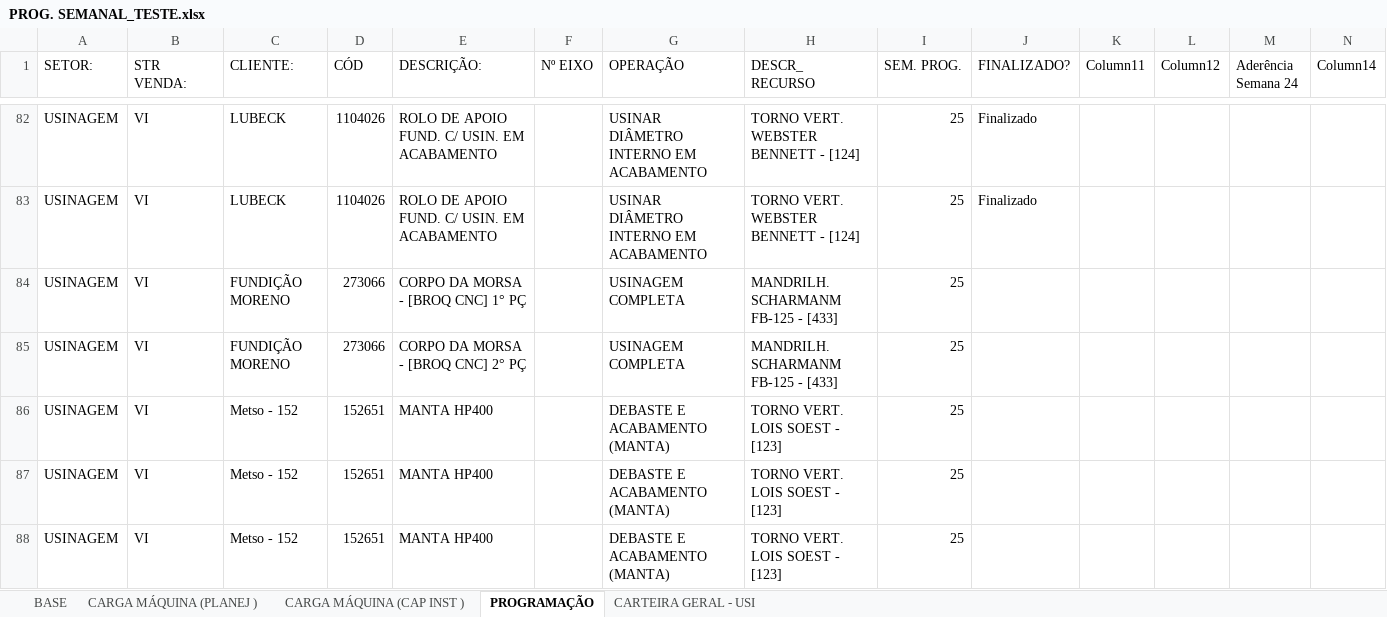
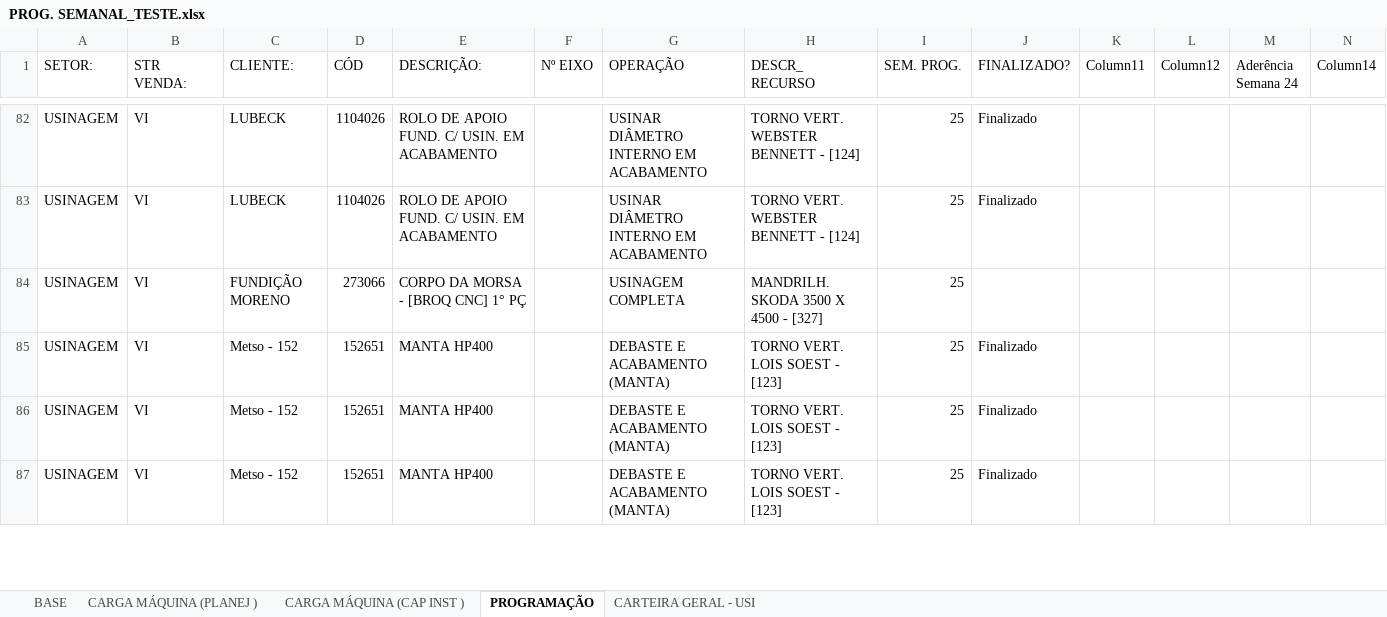
Before and after one commit to gilmarcosta2812200-hash/Progr_MECAL.html, an Excel workbook: PROG. SEMANAL_TESTE.xlsx, sheet PROGRAMAÇÃO, drawn as a sheet; only a part is shown, gaps mark what is left out; values as stored, in another font and other column widths than the file's, no borders; table styles not drawn; removed rows and columns are numbered as before the commit, all else as after; rows hold the shown columns only; the diff covers the shown part only; the diff names each change by its address in the sheet, - before the commit and + after, or states it on an @@ line.

Commit message:
Add files via upload

```diff
--- a/PROG. SEMANAL_TESTE.xlsx (sheet PROGRAMAÇÃO)
+++ b/PROG. SEMANAL_TESTE.xlsx (sheet PROGRAMAÇÃO)
-H84 (DESCR_ RECURSO): MANDRILH. SCHARMANM FB-125 - [433]
+H84 (DESCR_ RECURSO): MANDRILH. SKODA 3500 X 4500 - [327]
-row 85: USINAGEM | VI | FUNDIÇÃO MORENO | 273066 | CORPO DA MORSA - [BROQ CNC] 2° PÇ |  | USINAGEM COMPLETA | MANDRILH. SCHARMANM FB-125 - [433] | 25
-J85:J87 (FINALIZADO?): (empty)
+J85:J87 (FINALIZADO?): Finalizado
```
Also changed, not shown: 10 edited cells elsewhere in this sheet, sheet BASE, sheet CARGA MÁQUINA (PLANEJ ), sheet CARGA MÁQUINA (CAP INST ).
